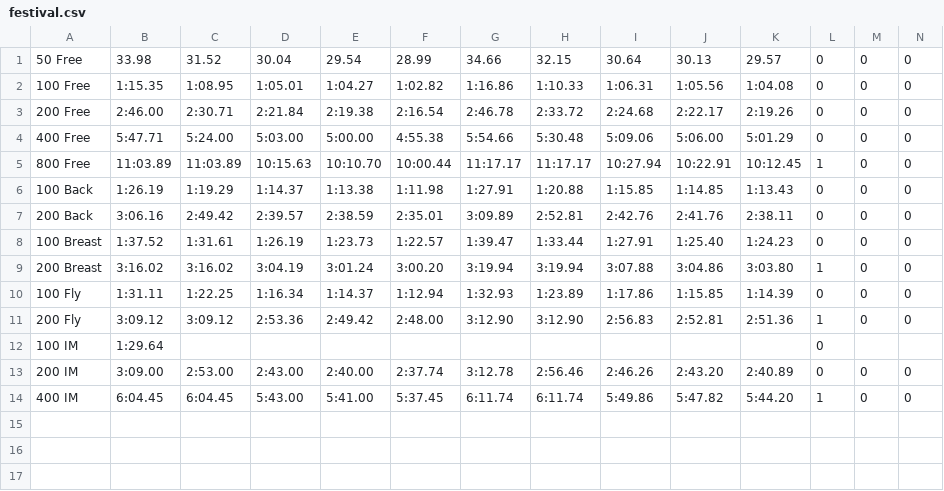
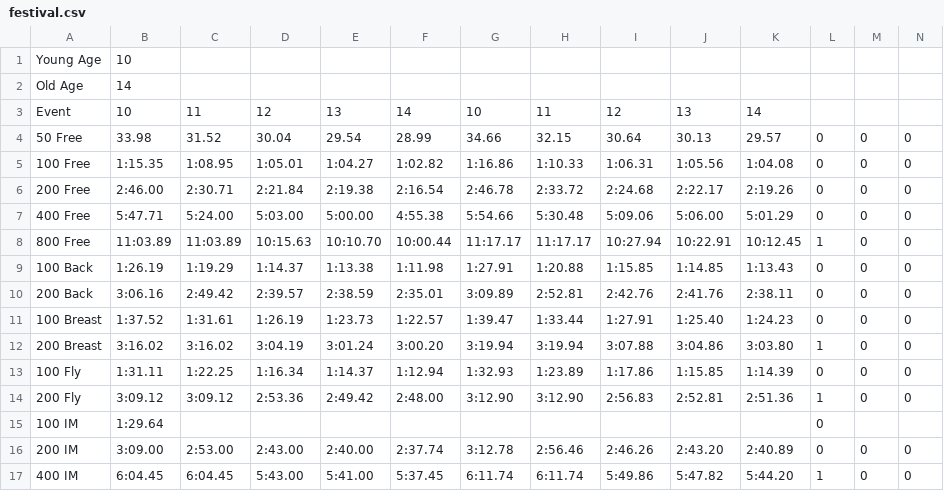
Before and after one commit to Subject2Risk/swim-report, a CSV file: standards/female/festival.csv, drawn as a sheet; only a part is shown; rows hold the shown columns only; the diff names each change by its address in the sheet, - before the commit and + after, or states it on an @@ line.

```diff
--- a/standards/female/festival.csv
+++ b/standards/female/festival.csv
+row 1: Young Age | 10
+row 2: Old Age | 14
+row 3: Event | 10 | 11 | 12 | 13 | 14 | 10 | 11 | 12 | 13 | 14
```
Also changed, not shown: standards/female/provincial.csv, standards/female/regional.csv, 4 other files.
